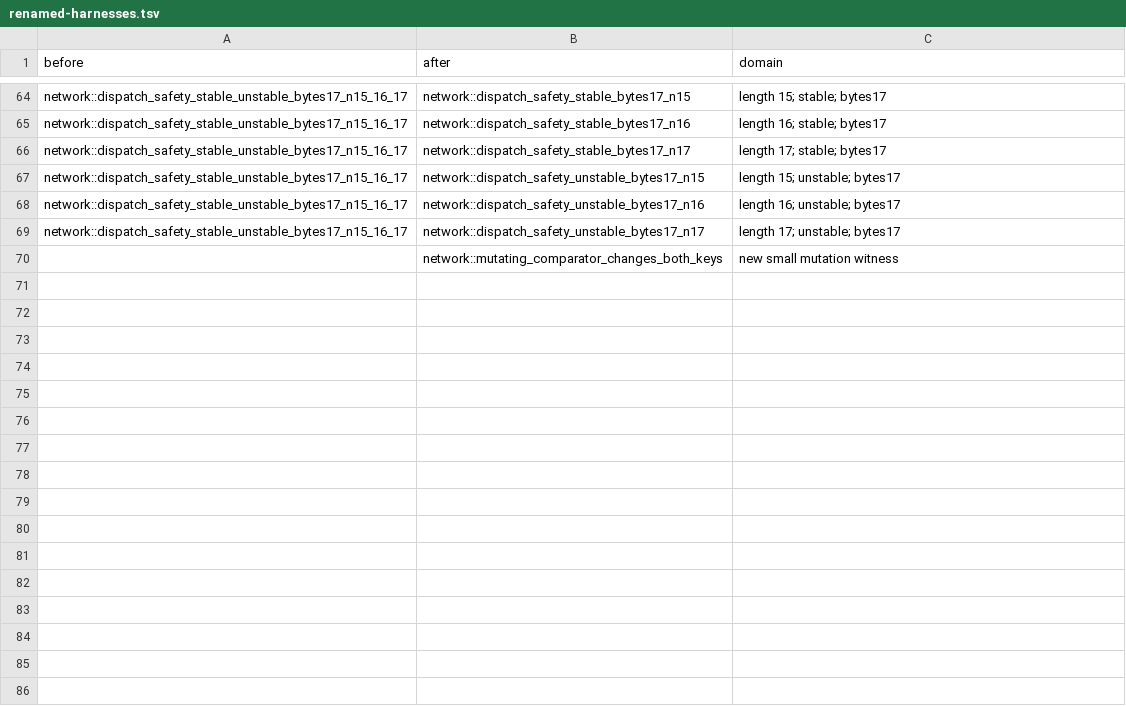
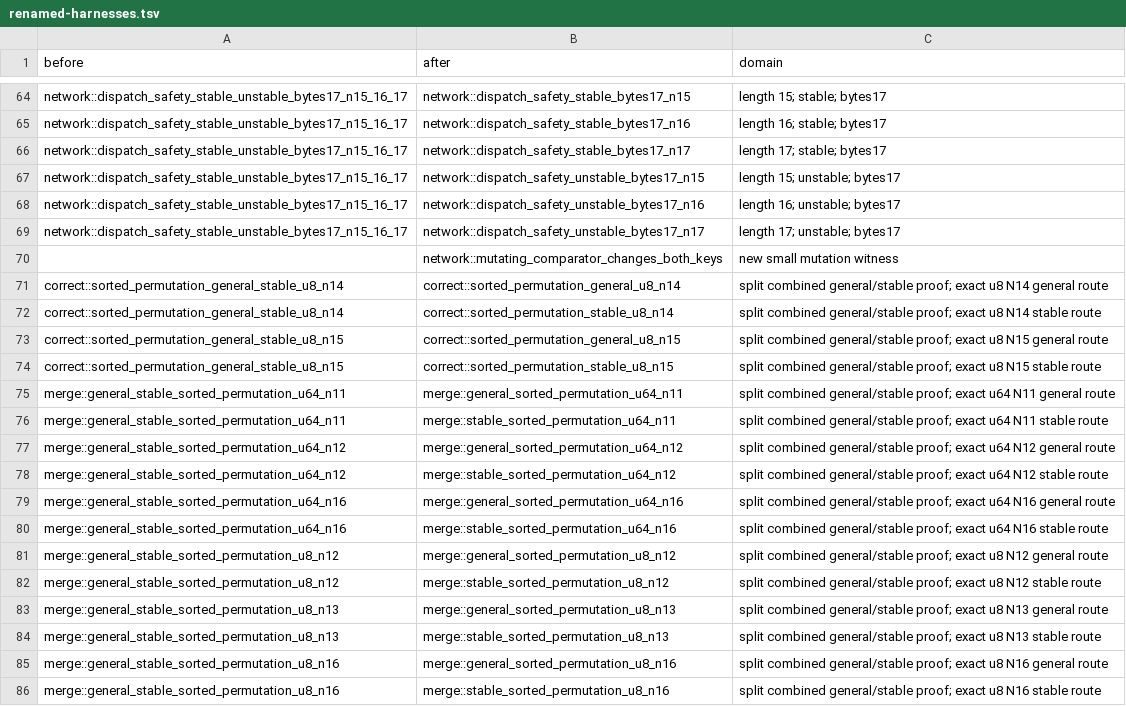
Before and after one commit to Tiramisu-Cake/verify-rust-std, a TSV file: research/challenge-8/kani-k1/c3b/renamed-harnesses.tsv, drawn as a sheet; only a part is shown, gaps mark what is left out.

Commit message:
research(ch8): record bounded C3b findings and explicit incomplete timeout admission [skip ci]

```diff
--- a/research/challenge-8/kani-k1/c3b/renamed-harnesses.tsv
+++ b/research/challenge-8/kani-k1/c3b/renamed-harnesses.tsv
@@ -70 +70,17 @@ network::dispatch_safety_stable_unstable_bytes17_n15_16_17	network::dispatch_saf
 	network::mutating_comparator_changes_both_keys	new small mutation witness
+correct::sorted_permutation_general_stable_u8_n14	correct::sorted_permutation_general_u8_n14	split combined general/stable proof; exact u8 N14 general route
+correct::sorted_permutation_general_stable_u8_n14	correct::sorted_permutation_stable_u8_n14	split combined general/stable proof; exact u8 N14 stable route
+correct::sorted_permutation_general_stable_u8_n15	correct::sorted_permutation_general_u8_n15	split combined general/stable proof; exact u8 N15 general route
+correct::sorted_permutation_general_stable_u8_n15	correct::sorted_permutation_stable_u8_n15	split combined general/stable proof; exact u8 N15 stable route
+merge::general_stable_sorted_permutation_u64_n11	merge::general_sorted_permutation_u64_n11	split combined general/stable proof; exact u64 N11 general route
+merge::general_stable_sorted_permutation_u64_n11	merge::stable_sorted_permutation_u64_n11	split combined general/stable proof; exact u64 N11 stable route
+merge::general_stable_sorted_permutation_u64_n12	merge::general_sorted_permutation_u64_n12	split combined general/stable proof; exact u64 N12 general route
+merge::general_stable_sorted_permutation_u64_n12	merge::stable_sorted_permutation_u64_n12	split combined general/stable proof; exact u64 N12 stable route
+merge::general_stable_sorted_permutation_u64_n16	merge::general_sorted_permutation_u64_n16	split combined general/stable proof; exact u64 N16 general route
+merge::general_stable_sorted_permutation_u64_n16	merge::stable_sorted_permutation_u64_n16	split combined general/stable proof; exact u64 N16 stable route
+merge::general_stable_sorted_permutation_u8_n12	merge::general_sorted_permutation_u8_n12	split combined general/stable proof; exact u8 N12 general route
+merge::general_stable_sorted_permutation_u8_n12	merge::stable_sorted_permutation_u8_n12	split combined general/stable proof; exact u8 N12 stable route
+merge::general_stable_sorted_permutation_u8_n13	merge::general_sorted_permutation_u8_n13	split combined general/stable proof; exact u8 N13 general route
+merge::general_stable_sorted_permutation_u8_n13	merge::stable_sorted_permutation_u8_n13	split combined general/stable proof; exact u8 N13 stable route
+merge::general_stable_sorted_permutation_u8_n16	merge::general_sorted_permutation_u8_n16	split combined general/stable proof; exact u8 N16 general route
+merge::general_stable_sorted_permutation_u8_n16	merge::stable_sorted_permutation_u8_n16	split combined general/stable proof; exact u8 N16 stable route
```
Also changed, not shown: 11 other files.
